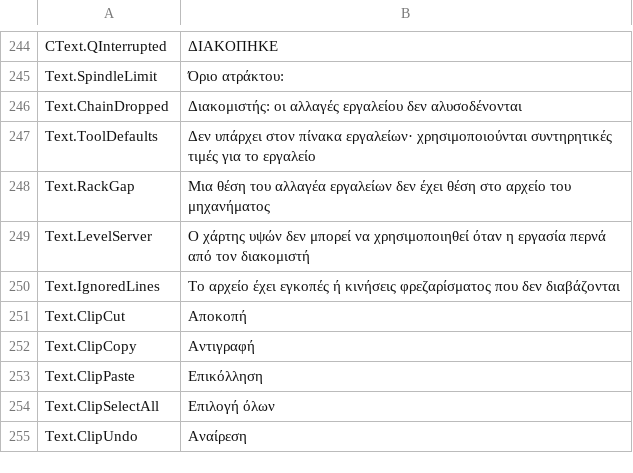
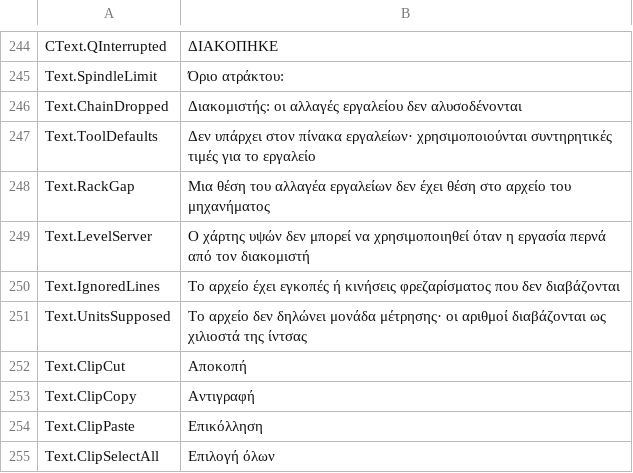
Before and after one commit to JuanenRac/EH3D-DRILLPRO, a TSV file: locales/el.tsv, drawn as a sheet; only a part is shown, gaps mark what is left out; the shorter side is filled out with more unchanged rows.

Commit message:
Say when the unit of a drill file was supposed and not declared (#20)
* Say when the unit of a drill file was supposed and not declared

* Read the unit of the file from its own header

```diff
--- a/locales/el.tsv
+++ b/locales/el.tsv
@@ -250,2 +250,3 @@ Text.LevelServer	Ο χάρτης υψών δεν μπορεί να χρησιμ
 Text.IgnoredLines	Το αρχείο έχει εγκοπές ή κινήσεις φρεζαρίσματος που δεν διαβάζονται
+Text.UnitsSupposed	Το αρχείο δεν δηλώνει μονάδα μέτρησης· οι αριθμοί διαβάζονται ως χιλιοστά της ίντσας
 Text.ClipCut	Αποκοπή
```
Also changed, not shown: locales/bg.tsv, locales/eu.tsv, 30 other files.
